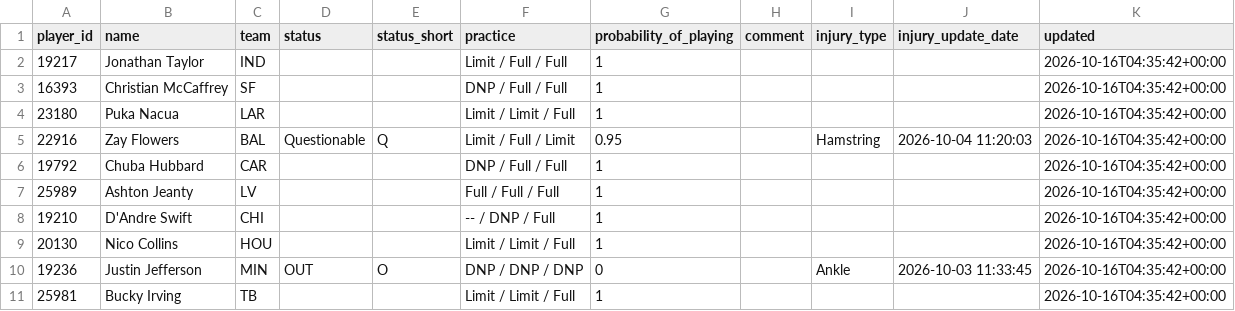
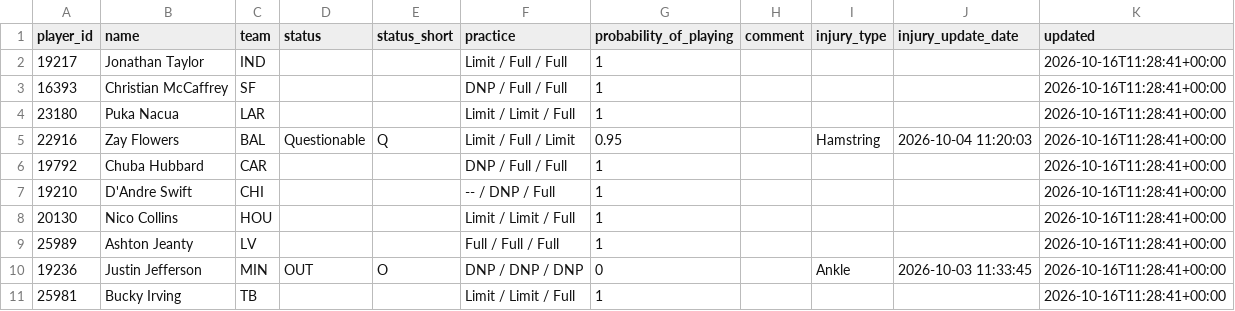
Before and after one commit to nukesim/nuke-dfs-hub, a CSV file: data/nfl_availability_current.csv, drawn as a sheet.

```diff
--- a/data/nfl_availability_current.csv
+++ b/data/nfl_availability_current.csv
@@ -1,11 +1,11 @@
 player_id,name,team,status,status_short,practice,probability_of_playing,comment,injury_type,injury_update_date,updated
-19217,Jonathan Taylor,IND,,,Limit / Full / Full,1,,,,2026-10-16T04:35:42+00:00
-16393,Christian McCaffrey,SF,,,DNP / Full / Full,1,,,,2026-10-16T04:35:42+00:00
-23180,Puka Nacua,LAR,,,Limit / Limit / Full,1,,,,2026-10-16T04:35:42+00:00
-22916,Zay Flowers,BAL,Questionable,Q,Limit / Full / Limit,0.95,,Hamstring,2026-10-04 11:20:03,2026-10-16T04:35:42+00:00
-19792,Chuba Hubbard,CAR,,,DNP / Full / Full,1,,,,2026-10-16T04:35:42+00:00
-25989,Ashton Jeanty,LV,,,Full / Full / Full,1,,,,2026-10-16T04:35:42+00:00
-19210,D'Andre Swift,CHI,,,-- / DNP / Full,1,,,,2026-10-16T04:35:42+00:00
-20130,Nico Collins,HOU,,,Limit / Limit / Full,1,,,,2026-10-16T04:35:42+00:00
-19236,Justin Jefferson,MIN,OUT,O,DNP / DNP / DNP,0,,Ankle,2026-10-03 11:33:45,2026-10-16T04:35:42+00:00
-25981,Bucky Irving,TB,,,Limit / Limit / Full,1,,,,2026-10-16T04:35:42+00:00
+19217,Jonathan Taylor,IND,,,Limit / Full / Full,1,,,,2026-10-16T11:28:41+00:00
+16393,Christian McCaffrey,SF,,,DNP / Full / Full,1,,,,2026-10-16T11:28:41+00:00
+23180,Puka Nacua,LAR,,,Limit / Limit / Full,1,,,,2026-10-16T11:28:41+00:00
+22916,Zay Flowers,BAL,Questionable,Q,Limit / Full / Limit,0.95,,Hamstring,2026-10-04 11:20:03,2026-10-16T11:28:41+00:00
+19792,Chuba Hubbard,CAR,,,DNP / Full / Full,1,,,,2026-10-16T11:28:41+00:00
+19210,D'Andre Swift,CHI,,,-- / DNP / Full,1,,,,2026-10-16T11:28:41+00:00
+20130,Nico Collins,HOU,,,Limit / Limit / Full,1,,,,2026-10-16T11:28:41+00:00
+25989,Ashton Jeanty,LV,,,Full / Full / Full,1,,,,2026-10-16T11:28:41+00:00
+19236,Justin Jefferson,MIN,OUT,O,DNP / DNP / DNP,0,,Ankle,2026-10-03 11:33:45,2026-10-16T11:28:41+00:00
+25981,Bucky Irving,TB,,,Limit / Limit / Full,1,,,,2026-10-16T11:28:41+00:00
```
